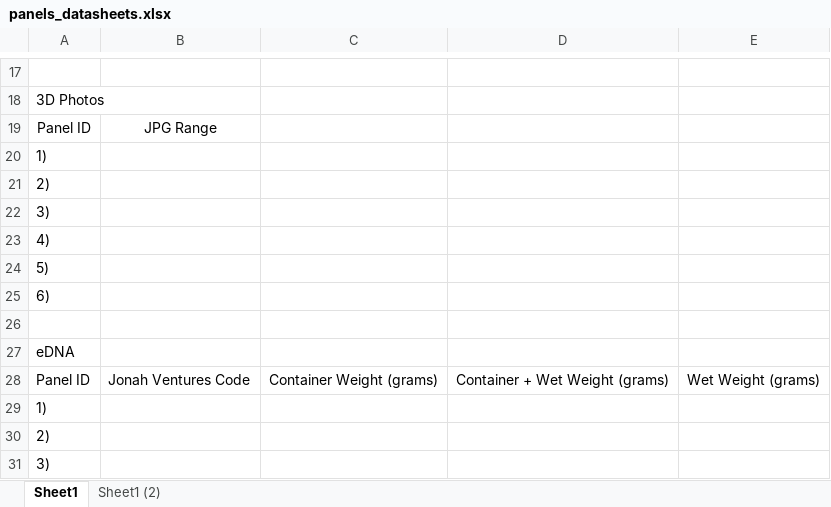
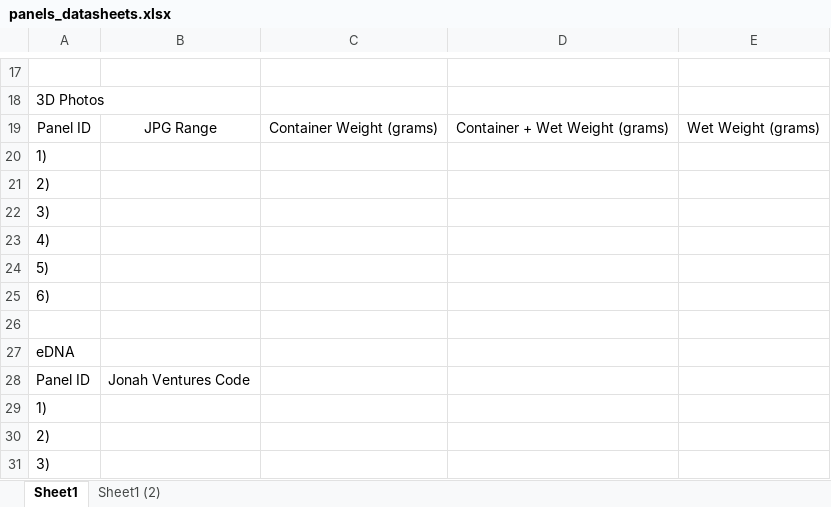
Before and after one commit to MarineGEO/protocols, an Excel workbook: panels/original_datasheets/panels_datasheets.xlsx, sheet Sheet1, drawn as a sheet; only a part is shown, gaps mark what is left out; values as stored, in another font and other column widths than the file's, no borders; the diff names each change by its address in the sheet, - before the commit and + after, or states it on an @@ line.

Commit message:
update panels datasheet and data entry spreadsheet

```diff
--- a/panels/original_datasheets/panels_datasheets.xlsx (sheet Sheet1)
+++ b/panels/original_datasheets/panels_datasheets.xlsx (sheet Sheet1)
-C19: (empty)
+C19: Container Weight (grams)
-D19: (empty)
+D19: Container + Wet Weight (grams)
-E19: (empty)
+E19: Wet Weight (grams)
-C28: Container Weight (grams)
+C28: (empty)
-D28: Container + Wet Weight (grams)
+D28: (empty)
-E28: Wet Weight (grams)
+E28: (empty)
```
Also changed, not shown: panels/final_spreadsheets/panels_data_entry_spreadsheet_marinegeo.xlsx, 4 other files.
